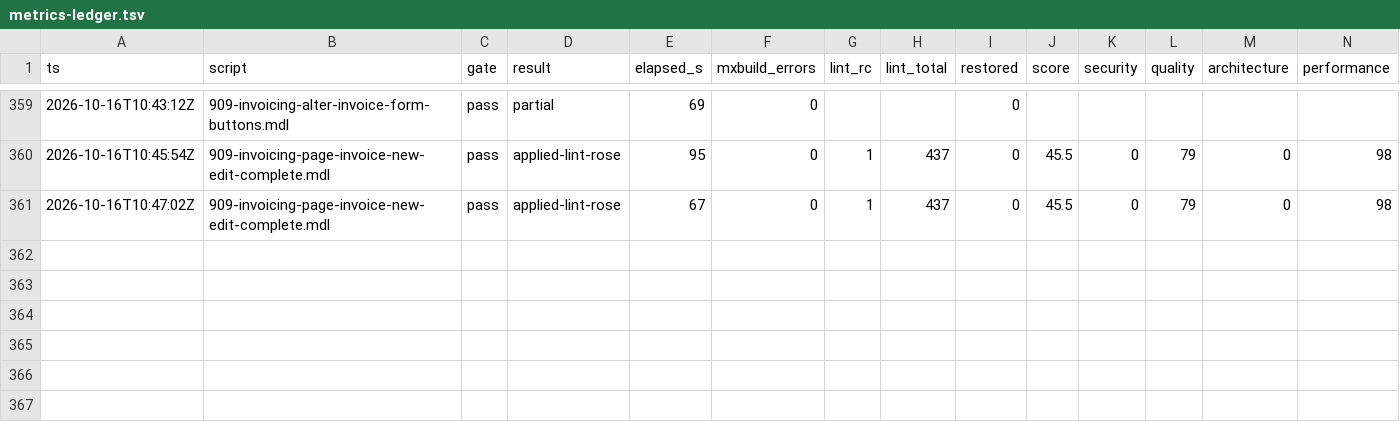
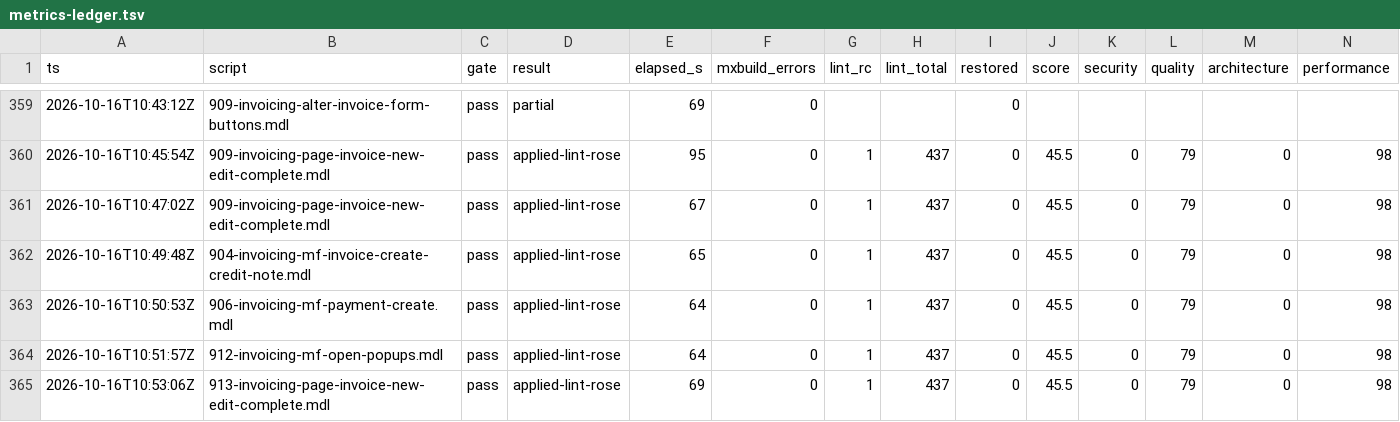
Before and after one commit to ako/erpv1, a TSV file: .claude/loop/metrics-ledger.tsv, drawn as a sheet; only a part is shown, gaps mark what is left out; rows hold the shown columns only; the diff names each change by its address in the sheet, - before the commit and + after, or states it on an @@ line.

```diff
--- a/.claude/loop/metrics-ledger.tsv
+++ b/.claude/loop/metrics-ledger.tsv
+row 362: 2026-10-16T10:49:48Z | 904-invoicing-mf-invoice-create-credit-note.mdl | pass | applied-lint-rose | 65 | 0 | 1 | 437 | 0 | 45.5 | 0 | 79 | 0 | 98
+row 363: 2026-10-16T10:50:53Z | 906-invoicing-mf-payment-create.mdl | pass | applied-lint-rose | 64 | 0 | 1 | 437 | 0 | 45.5 | 0 | 79 | 0 | 98
+row 364: 2026-10-16T10:51:57Z | 912-invoicing-mf-open-popups.mdl | pass | applied-lint-rose | 64 | 0 | 1 | 437 | 0 | 45.5 | 0 | 79 | 0 | 98
+row 365: 2026-10-16T10:53:06Z | 913-invoicing-page-invoice-new-edit-complete.mdl | pass | applied-lint-rose | 69 | 0 | 1 | 437 | 0 | 45.5 | 0 | 79 | 0 | 98
```
Also changed, not shown: .claude/loop/lint-ledger.tsv, .claude/loop/look/owed.tsv, 11 other files.
